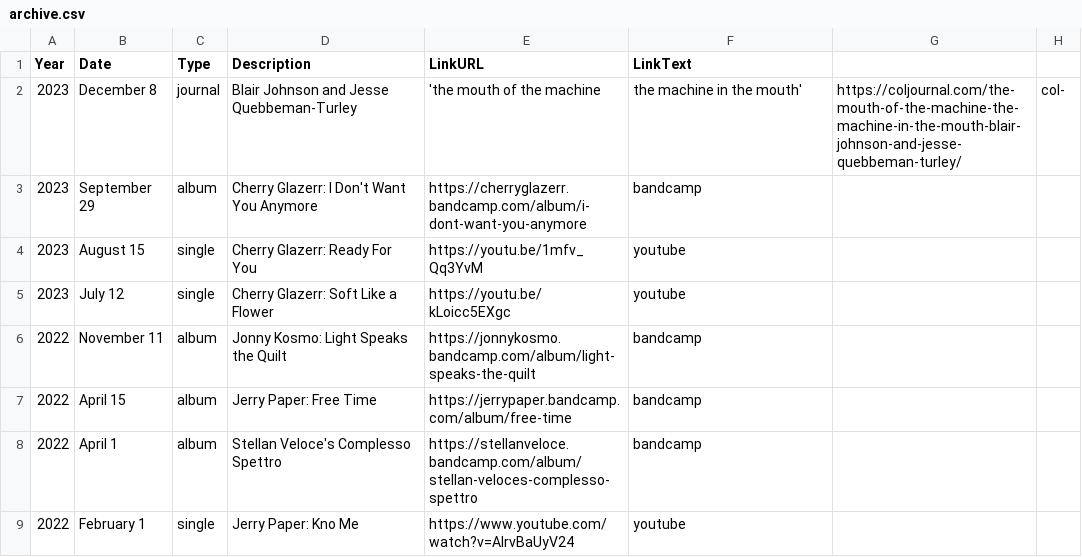
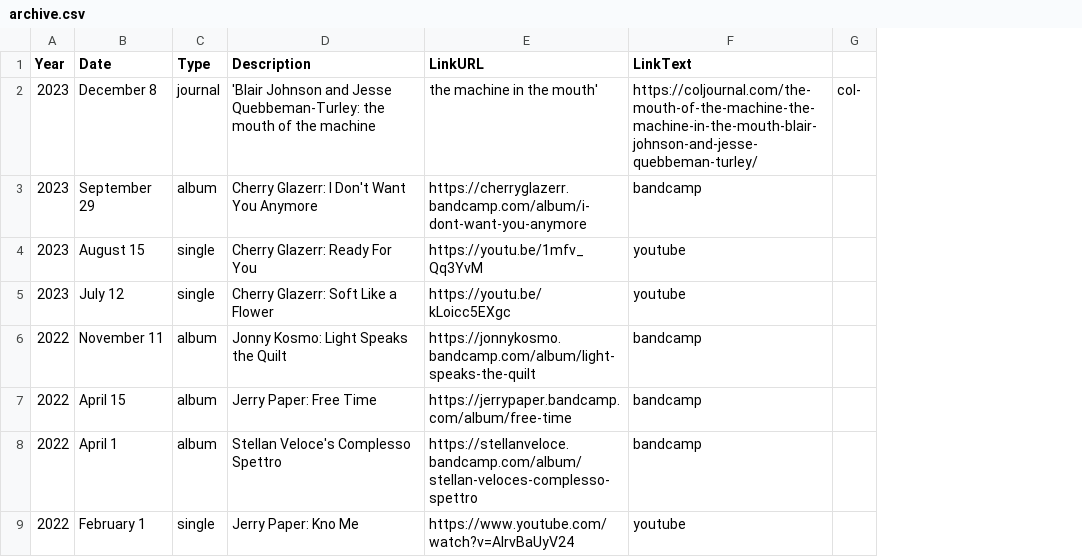
Before and after one commit to usefulparade/jnqt, a CSV file: archive.csv, drawn as a sheet; only a part is shown; the diff names each change by its address in the sheet, - before the commit and + after, or states it on an @@ line.

Commit message:
Update archive.csv

```diff
--- a/archive.csv
+++ b/archive.csv
-column G, row 2: https://coljournal.com/the-mouth-of-the-machine-the-machine-in-the-mouth-blair-johnson-and-jesse-quebbeman-turley/
-D2 (Description): Blair Johnson and Jesse Quebbeman-Turley
+D2 (Description): 'Blair Johnson and Jesse Quebbeman-Turley: the mouth of the machine
-E2 (LinkURL): 'the mouth of the machine
+E2 (LinkURL): the machine in the mouth'
-F2 (LinkText): the machine in the mouth'
+F2 (LinkText): https://coljournal.com/the-mouth-of-the-machine-the-machine-in-the-mouth-blair-johnson-and-jesse-quebbeman-turley/
```
